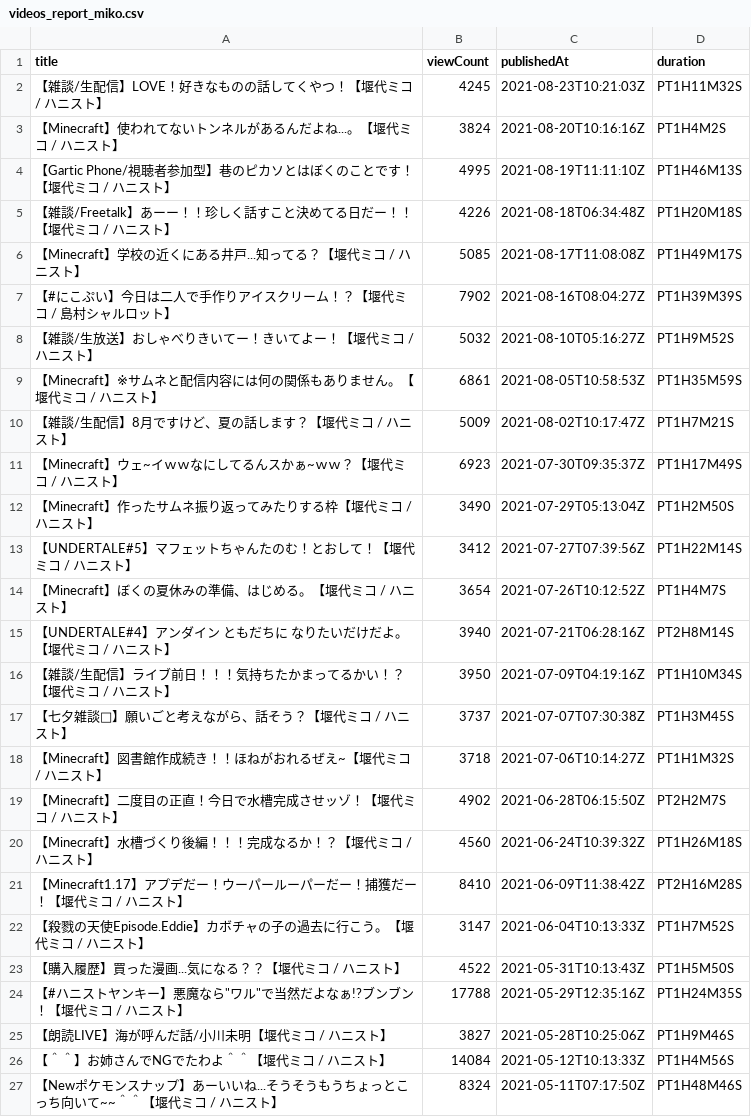
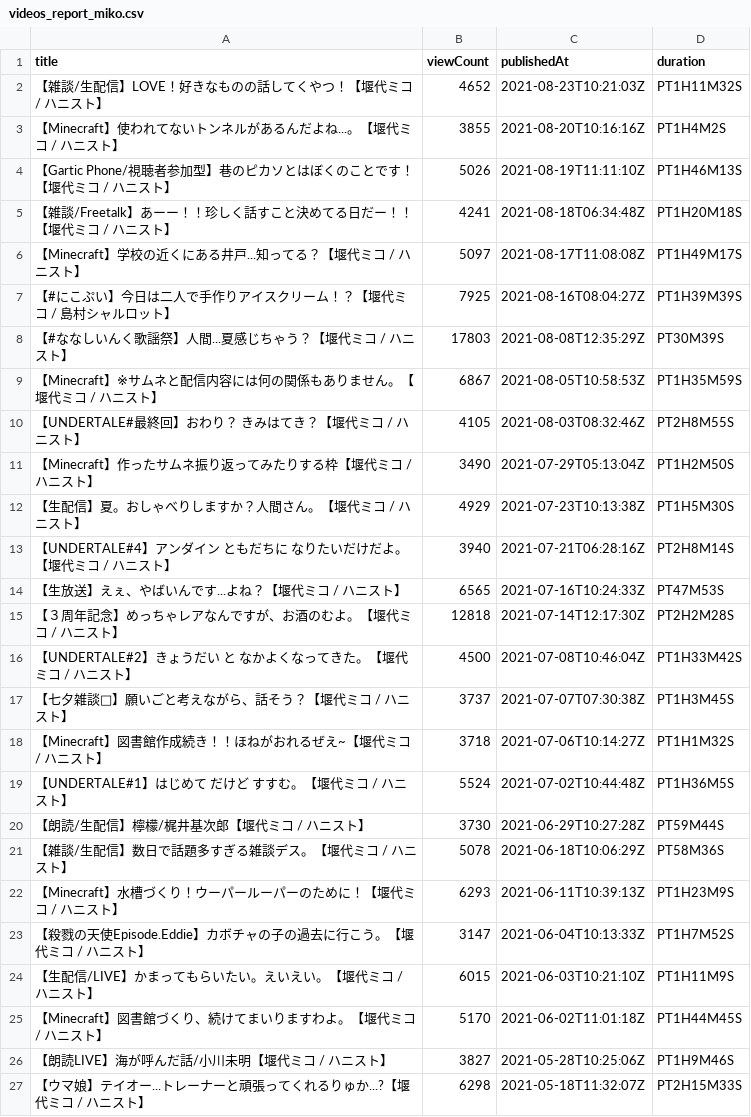
Before and after one commit to publictrain/oshihuya, a CSV file: videos_report_miko.csv, drawn as a sheet; only a part is shown; the shorter side is filled out with more unchanged rows; the diff covers the shown part only.

```diff
--- a/videos_report_miko.csv
+++ b/videos_report_miko.csv
@@ -1,26 +1,27 @@
 title,viewCount,publishedAt,duration
-【雑談/生配信】LOVE！好きなものの話してくやつ！【堰代ミコ / ハニスト】,4245,2021-08-23T10:21:03Z,PT1H11M32S
-【Minecraft】使われてないトンネルがあるんだよね...。【堰代ミコ / ハニスト】,3824,2021-08-20T10:16:16Z,PT1H4M2S
-【Gartic Phone/視聴者参加型】巷のピカソとはぼくのことです！【堰代ミコ / ハニスト】,4995,2021-08-19T11:11:10Z,PT1H46M13S
-【雑談/Freetalk】あーー！！珍しく話すこと決めてる日だー！！【堰代ミコ / ハニスト】,4226,2021-08-18T06:34:48Z,PT1H20M18S
-【Minecraft】学校の近くにある井戸...知ってる？【堰代ミコ / ハニスト】,5085,2021-08-17T11:08:08Z,PT1H49M17S
-【#にこぷい】今日は二人で手作りアイスクリーム！？【堰代ミコ / 島村シャルロット】,7902,2021-08-16T08:04:27Z,PT1H39M39S
-【雑談/生放送】おしゃべりきいてー！きいてよー！【堰代ミコ / ハニスト】,5032,2021-08-10T05:16:27Z,PT1H9M52S
-【Minecraft】※サムネと配信内容には何の関係もありません。【堰代ミコ / ハニスト】,6861,2021-08-05T10:58:53Z,PT1H35M59S
-【雑談/生配信】8月ですけど、夏の話します？【堰代ミコ / ハニスト】,5009,2021-08-02T10:17:47Z,PT1H7M21S
-【Minecraft】ウェ~イｗｗなにしてるんスかぁ~ｗｗ？【堰代ミコ / ハニスト】,6923,2021-07-30T09:35:37Z,PT1H17M49S
+【雑談/生配信】LOVE！好きなものの話してくやつ！【堰代ミコ / ハニスト】,4652,2021-08-23T10:21:03Z,PT1H11M32S
+【Minecraft】使われてないトンネルがあるんだよね...。【堰代ミコ / ハニスト】,3855,2021-08-20T10:16:16Z,PT1H4M2S
+【Gartic Phone/視聴者参加型】巷のピカソとはぼくのことです！【堰代ミコ / ハニスト】,5026,2021-08-19T11:11:10Z,PT1H46M13S
+【雑談/Freetalk】あーー！！珍しく話すこと決めてる日だー！！【堰代ミコ / ハニスト】,4241,2021-08-18T06:34:48Z,PT1H20M18S
+【Minecraft】学校の近くにある井戸...知ってる？【堰代ミコ / ハニスト】,5097,2021-08-17T11:08:08Z,PT1H49M17S
+【#にこぷい】今日は二人で手作りアイスクリーム！？【堰代ミコ / 島村シャルロット】,7925,2021-08-16T08:04:27Z,PT1H39M39S
+【#ななしいんく歌謡祭】人間...夏感じちゃう？【堰代ミコ / ハニスト】,17803,2021-08-08T12:35:29Z,PT30M39S
+【Minecraft】※サムネと配信内容には何の関係もありません。【堰代ミコ / ハニスト】,6867,2021-08-05T10:58:53Z,PT1H35M59S
+【UNDERTALE#最終回】おわり？　きみはてき？【堰代ミコ / ハニスト】,4105,2021-08-03T08:32:46Z,PT2H8M55S
 【Minecraft】作ったサムネ振り返ってみたりする枠【堰代ミコ / ハニスト】,3490,2021-07-29T05:13:04Z,PT1H2M50S
-【UNDERTALE#5】マフェットちゃんたのむ！とおして！【堰代ミコ / ハニスト】,3412,2021-07-27T07:39:56Z,PT1H22M14S
-【Minecraft】ぼくの夏休みの準備、はじめる。【堰代ミコ / ハニスト】,3654,2021-07-26T10:12:52Z,PT1H4M7S
+【生配信】夏。おしゃべりしますか？人間さん。【堰代ミコ / ハニスト】,4929,2021-07-23T10:13:38Z,PT1H5M30S
 【UNDERTALE#4】アンダイン　ともだちに　なりたいだけだよ。【堰代ミコ / ハニスト】,3940,2021-07-21T06:28:16Z,PT2H8M14S
-【雑談/生配信】ライブ前日！！！気持ちたかまってるかい！？【堰代ミコ / ハニスト】,3950,2021-07-09T04:19:16Z,PT1H10M34S
+【生放送】えぇ、やばいんです...よね？【堰代ミコ / ハニスト】,6565,2021-07-16T10:24:33Z,PT47M53S
+【３周年記念】めっちゃレアなんですが、お酒のむよ。【堰代ミコ / ハニスト】,12818,2021-07-14T12:17:30Z,PT2H2M28S
+【UNDERTALE#2】きょうだい　と　なかよくなってきた。【堰代ミコ / ハニスト】,4500,2021-07-08T10:46:04Z,PT1H33M42S
 【七夕雑談🌟】願いごと考えながら、話そう？【堰代ミコ / ハニスト】,3737,2021-07-07T07:30:38Z,PT1H3M45S
 【Minecraft】図書館作成続き！！ほねがおれるぜえ~【堰代ミコ / ハニスト】,3718,2021-07-06T10:14:27Z,PT1H1M32S
-【Minecraft】二度目の正直！今日で水槽完成させッゾ！【堰代ミコ / ハニスト】,4902,2021-06-28T06:15:50Z,PT2H2M7S
-【Minecraft】水槽づくり後編！！！完成なるか！？【堰代ミコ / ハニスト】,4560,2021-06-24T10:39:32Z,PT1H26M18S
-【Minecraft1.17】アプデだー！ウーパールーパーだー！捕獲だー！【堰代ミコ / ハニスト】,8410,2021-06-09T11:38:42Z,PT2H16M28S
+【UNDERTALE#1】はじめて　だけど　すすむ。【堰代ミコ / ハニスト】,5524,2021-07-02T10:44:48Z,PT1H36M5S
+【朗読/生配信】檸檬/梶井基次郎【堰代ミコ / ハニスト】,3730,2021-06-29T10:27:28Z,PT59M44S
+【雑談/生配信】数日で話題多すぎる雑談デス。【堰代ミコ / ハニスト】,5078,2021-06-18T10:06:29Z,PT58M36S
+【Minecraft】水槽づくり！ウーパールーパーのために！【堰代ミコ / ハニスト】,6293,2021-06-11T10:39:13Z,PT1H23M9S
 【殺戮の天使Episode.Eddie】カボチャの子の過去に行こう。【堰代ミコ / ハニスト】,3147,2021-06-04T10:13:33Z,PT1H7M52S
-【購入履歴】買った漫画...気になる？？【堰代ミコ / ハニスト】,4522,2021-05-31T10:13:43Z,PT1H5M50S
-"【#ハニストヤンキー】悪魔なら""ワル""で当然だよなぁ!?ブンブン！【堰代ミコ / ハニスト】",17788,2021-05-29T12:35:16Z,PT1H24M35S
+【生配信/LIVE】かまってもらいたい。えいえい。【堰代ミコ / ハニスト】,6015,2021-06-03T10:21:10Z,PT1H11M9S
+【Minecraft】図書館づくり、続けてまいりますわよ。【堰代ミコ / ハニスト】,5170,2021-06-02T11:01:18Z,PT1H44M45S
 【朗読LIVE】海が呼んだ話/小川未明【堰代ミコ / ハニスト】,3827,2021-05-28T10:25:06Z,PT1H9M46S
-【＾＾】お姉さんでNGでたわよ＾＾【堰代ミコ / ハニスト】,14084,2021-05-12T10:13:33Z,PT1H4M56S
+【ウマ娘】テイオー...トレーナーと頑張ってくれるりゅか...?【堰代ミコ / ハニスト】,6298,2021-05-18T11:32:07Z,PT2H15M33S
```
Also changed, not shown: 6 added rows, 9 removed rows and 27 edited cells elsewhere in this file, videos_report_hasi.csv, videos_report_kuku.csv, 20 other files.
